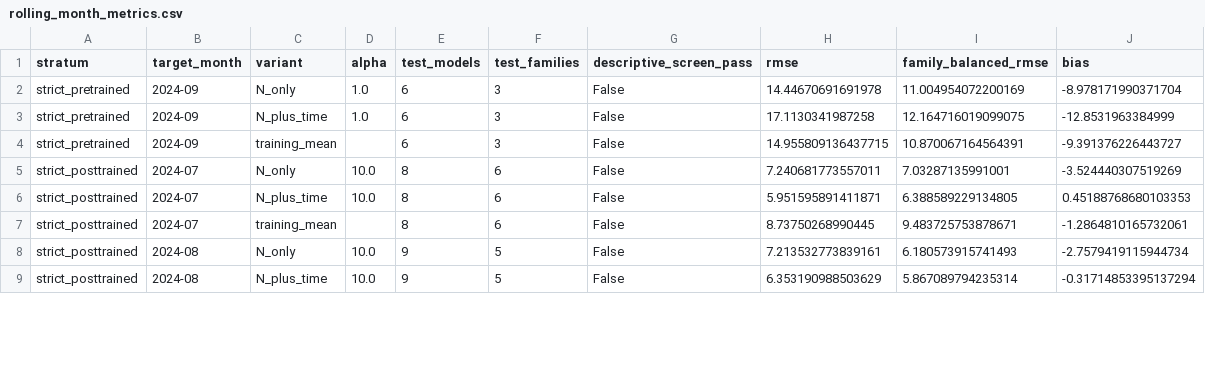
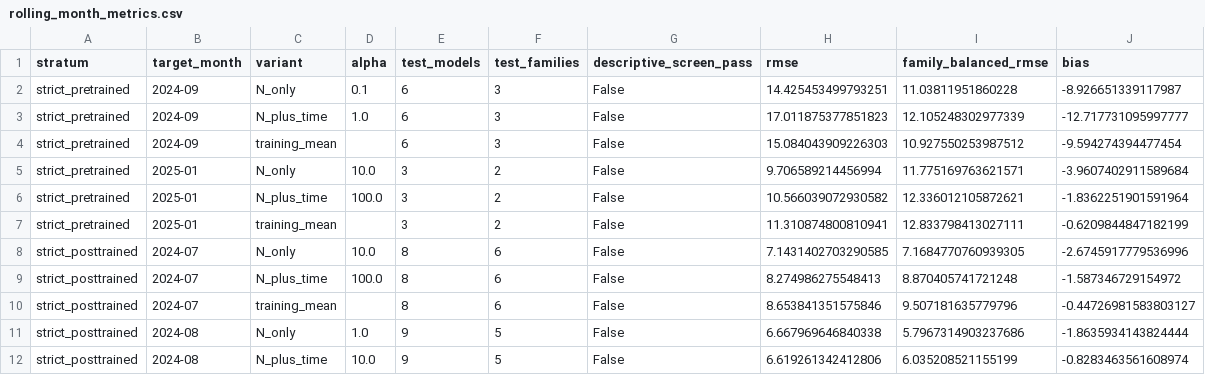
Before and after one commit to serendip215-cell/math_model, a CSV file: F题_初步方案/outputs/problem4/results/rolling_month_metrics.csv, drawn as a sheet; only a part is shown; the diff covers the shown part only.

```diff
--- a/F题_初步方案/outputs/problem4/results/rolling_month_metrics.csv
+++ b/F题_初步方案/outputs/problem4/results/rolling_month_metrics.csv
@@ -1,9 +1,12 @@
 stratum,target_month,variant,alpha,test_models,test_families,descriptive_screen_pass,rmse,family_balanced_rmse,bias
-strict_pretrained,2024-09,N_only,1.0,6,3,False,14.44670691691978,11.004954072200169,-8.978171990371704
-strict_pretrained,2024-09,N_plus_time,1.0,6,3,False,17.1130341987258,12.164716019099075,-12.8531963384999
-strict_pretrained,2024-09,training_mean,,6,3,False,14.955809136437715,10.870067164564391,-9.391376226443727
-strict_posttrained,2024-07,N_only,10.0,8,6,False,7.240681773557011,7.03287135991001,-3.524440307519269
-strict_posttrained,2024-07,N_plus_time,10.0,8,6,False,5.951595891411871,6.388589229134805,0.45188768680103353
-strict_posttrained,2024-07,training_mean,,8,6,False,8.73750268990445,9.483725753878671,-1.2864810165732061
-strict_posttrained,2024-08,N_only,10.0,9,5,False,7.213532773839161,6.180573915741493,-2.7579419115944734
-strict_posttrained,2024-08,N_plus_time,10.0,9,5,False,6.353190988503629,5.867089794235314,-0.31714853395137294
+strict_pretrained,2024-09,N_only,0.1,6,3,False,14.425453499793251,11.03811951860228,-8.926651339117987
+strict_pretrained,2024-09,N_plus_time,1.0,6,3,False,17.011875377851823,12.105248302977339,-12.717731095997777
+strict_pretrained,2024-09,training_mean,,6,3,False,15.084043909226303,10.927550253987512,-9.594274394477454
+strict_pretrained,2025-01,N_only,10.0,3,2,False,9.706589214456994,11.775169763621571,-3.9607402911589684
+strict_pretrained,2025-01,N_plus_time,100.0,3,2,False,10.566039072930582,12.336012105872621,-1.8362251901591964
+strict_pretrained,2025-01,training_mean,,3,2,False,11.310874800810941,12.833798413027111,-0.6209844847182199
+strict_posttrained,2024-07,N_only,10.0,8,6,False,7.1431402703290585,7.1684770760939305,-2.6745917779536996
+strict_posttrained,2024-07,N_plus_time,100.0,8,6,False,8.274986275548413,8.870405741721248,-1.587346729154972
+strict_posttrained,2024-07,training_mean,,8,6,False,8.653841351575846,9.507181635779796,-0.44726981583803127
+strict_posttrained,2024-08,N_only,1.0,9,5,False,6.667969646840338,5.7967314903237686,-1.8635934143824444
+strict_posttrained,2024-08,N_plus_time,10.0,9,5,False,6.619261342412806,6.035208521155199,-0.8283463561608974
```
Also changed, not shown: 71 edited cells elsewhere in this file, F题_初步方案/outputs/problem4/results/c4_compute_linked_subset.csv, F题_初步方案/outputs/problem4/results/decomposition_family_bootstrap.csv, 29 other files.
